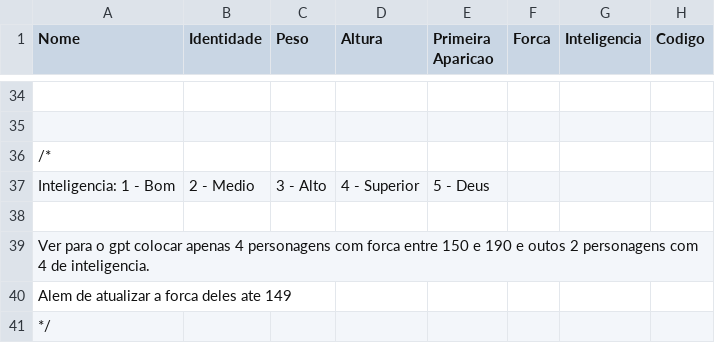
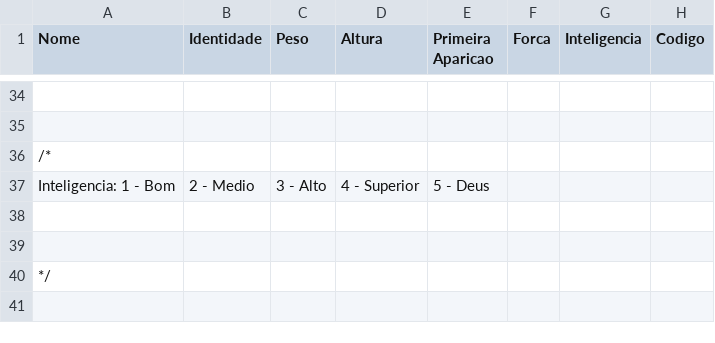
Before and after one commit to MariaEduardaCardosodeOliveira/SuperTrunfoMarvel, a CSV file: content/data/arquivo.csv (was content/data/herois.csv), drawn as a sheet; only a part is shown, gaps mark what is left out.

```diff
--- a/content/data/herois.csv
+++ b/content/data/arquivo.csv
@@ -38,4 +38,3 @@ Inteligencia: 1 - Bom;2 - Medio; 3 - Alto; 4 - Superior; 5 - Deus
 
-Ver para o gpt colocar apenas 4 personagens com forca entre 150 e 190 e outos 2 personagens com 4 de inteligencia.
-Alem de atualizar a forca deles ate 149
+
 */
```
Also changed, not shown: 20 other files.
